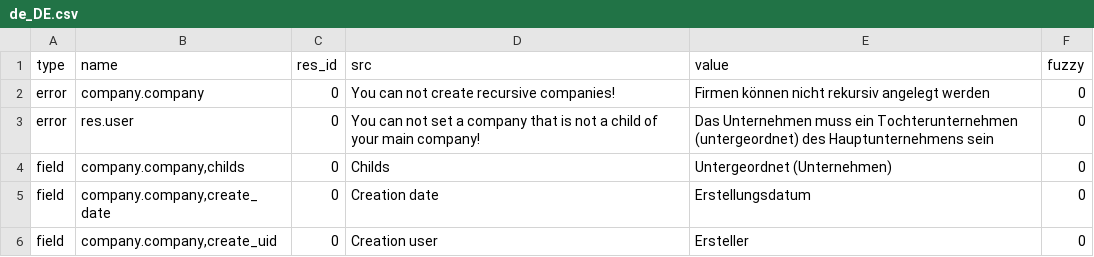
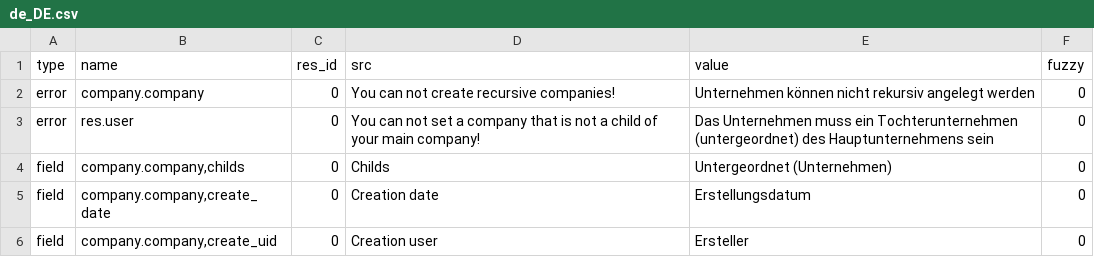
Before and after one commit to coopengo/company, a CSV file: de_DE.csv, drawn as a sheet; only a part is shown.

Commit message:
updated translation for de_DE

```diff
--- a/de_DE.csv
+++ b/de_DE.csv
@@ -1,3 +1,3 @@
 type,name,res_id,src,value,fuzzy
-error,company.company,0,You can not create recursive companies!,Firmen können nicht rekursiv angelegt werden,0
+error,company.company,0,You can not create recursive companies!,Unternehmen können nicht rekursiv angelegt werden,0
 error,res.user,0,You can not set a company that is not a child of your main company!,Das Unternehmen muss ein Tochterunternehmen (untergeordnet) des Hauptunternehmens sein,0
```
